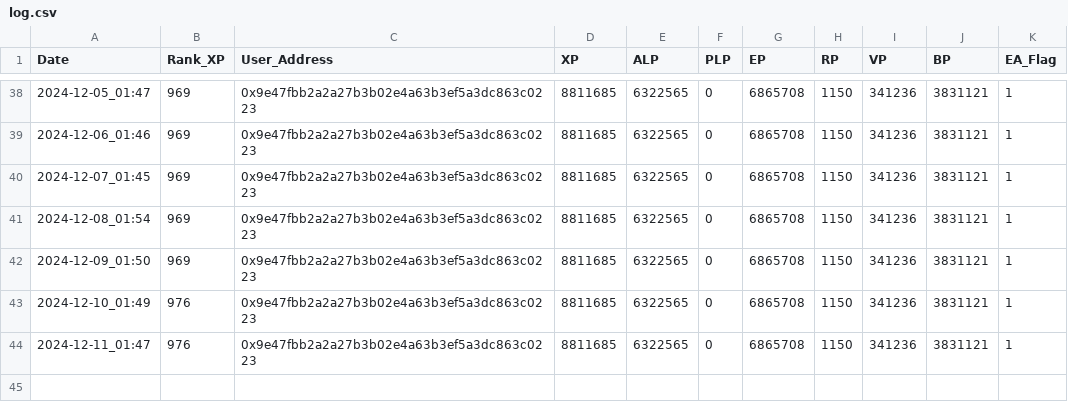
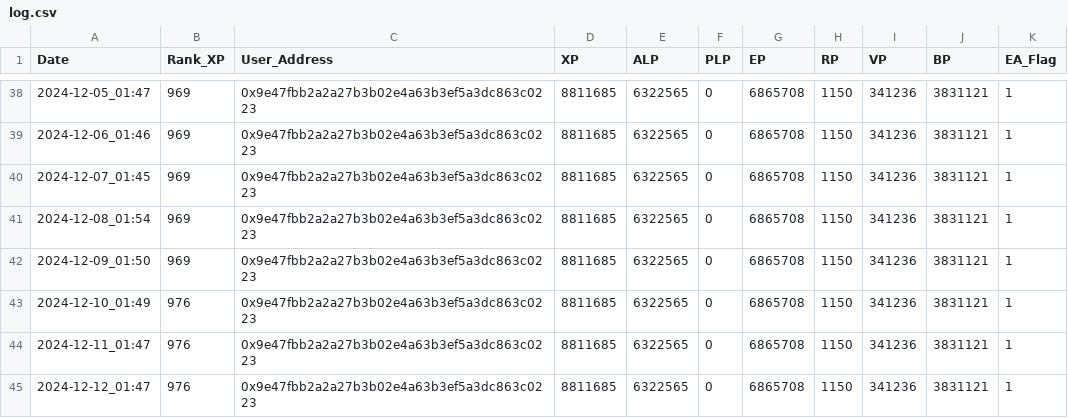
Before and after one commit to KonstantinMenovschikov/LXP-L, a CSV file: log.csv, drawn as a sheet; only a part is shown, gaps mark what is left out.

```diff
--- a/log.csv
+++ b/log.csv
@@ -44 +44,2 @@ Date,Rank_XP,User_Address,XP,ALP,PLP,EP,RP,VP,BP,EA_Flag
 2024-12-11_01:47,976,0x9e47fbb2a2a27b3b02e4a63b3ef5a3dc863c0223,8811685,6322565,0,6865708,1150,341236,3831121,1
+2024-12-12_01:47,976,0x9e47fbb2a2a27b3b02e4a63b3ef5a3dc863c0223,8811685,6322565,0,6865708,1150,341236,3831121,1
```
